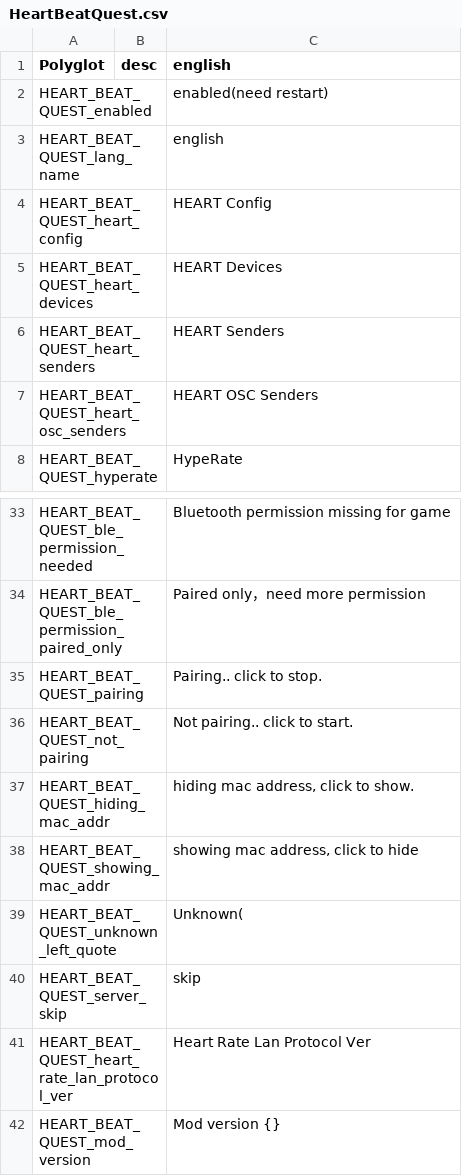
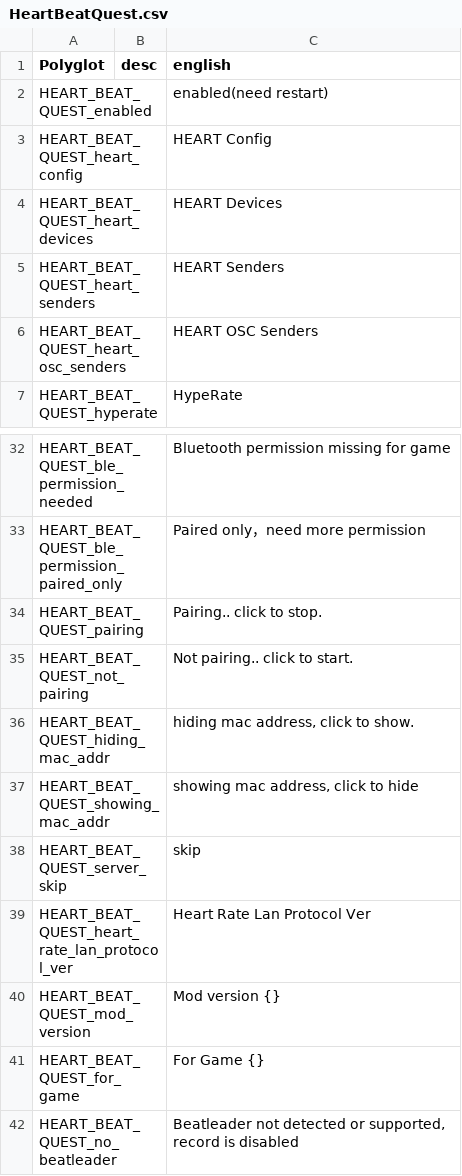
Before and after one commit to Cathgao/HeartBeatQuest, a CSV file: assets/HeartBeatQuest.csv, drawn as a sheet; only a part is shown, gaps mark what is left out; the shorter side is filled out with more unchanged rows; the diff names each change by its address in the sheet, - before the commit and + after, or states it on an @@ line.

```diff
--- a/assets/HeartBeatQuest.csv
+++ b/assets/HeartBeatQuest.csv
-row 3: HEART_BEAT_QUEST_lang_name |  | english
-row 39: HEART_BEAT_QUEST_unknown_left_quote |  | Unknown(
```
Also changed, not shown: 3 other files.
